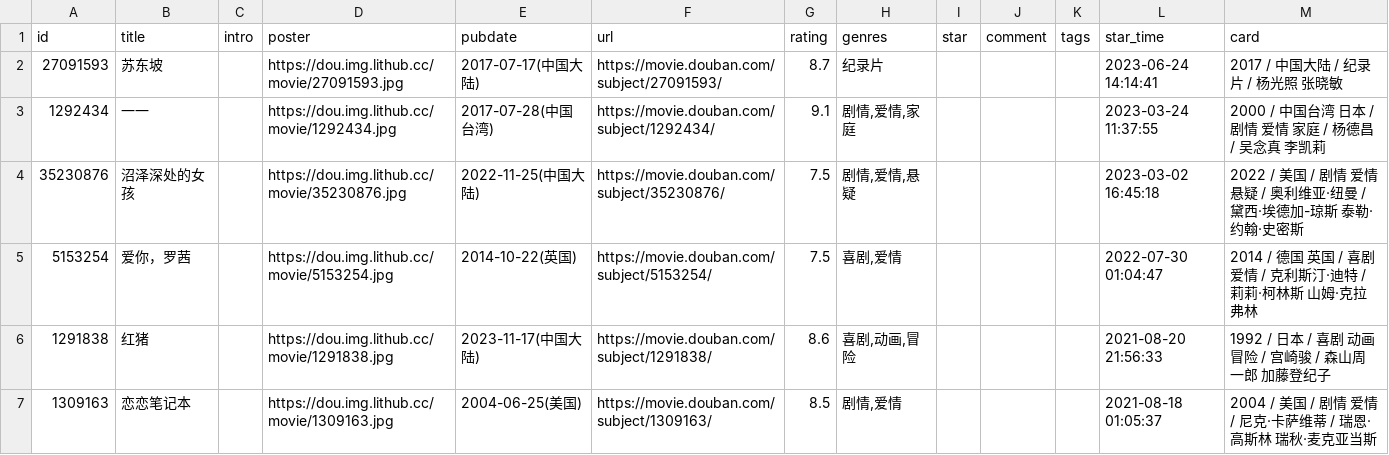
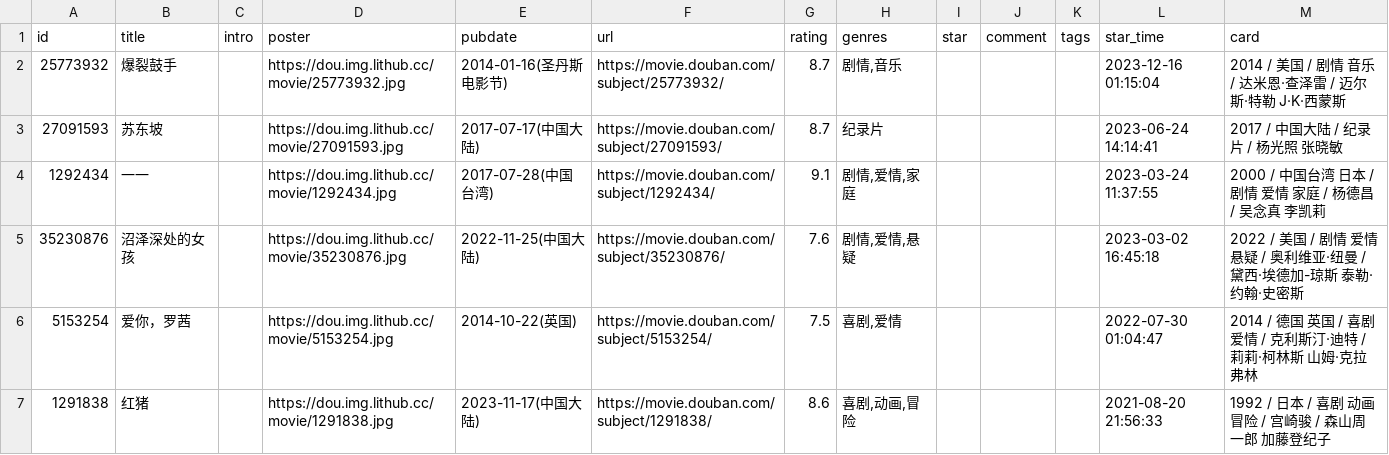
Before and after one commit to ihavenoideaa/hideaway-Pages, a CSV file: data/douban/wish/movie.csv, drawn as a sheet; only a part is shown; the shorter side is filled out with more unchanged rows.

Commit message:
chore: update douban data

```diff
--- a/data/douban/wish/movie.csv
+++ b/data/douban/wish/movie.csv
@@ -1,5 +1,6 @@
 id,title,intro,poster,pubdate,url,rating,genres,star,comment,tags,star_time,card
+25773932,爆裂鼓手,,https://dou.img.lithub.cc/movie/25773932.jpg,2014-01-16(圣丹斯电影节),https://movie.douban.com/subject/25773932/,8.7,"剧情,音乐",,,,2023-12-16 01:15:04,2014 / 美国 / 剧情 音乐 / 达米恩·查泽雷 / 迈尔斯·特勒 J·K·西蒙斯
 27091593,苏东坡,,https://dou.img.lithub.cc/movie/27091593.jpg,2017-07-17(中国大陆),https://movie.douban.com/subject/27091593/,8.7,纪录片,,,,2023-06-24 14:14:41,2017 / 中国大陆 / 纪录片 / 杨光照 张晓敏
 1292434,一一,,https://dou.img.lithub.cc/movie/1292434.jpg,2017-07-28(中国台湾),https://movie.douban.com/subject/1292434/,9.1,"剧情,爱情,家庭",,,,2023-03-24 11:37:55,2000 / 中国台湾 日本 / 剧情 爱情 家庭 / 杨德昌 / 吴念真 李凯莉
-35230876,沼泽深处的女孩,,https://dou.img.lithub.cc/movie/35230876.jpg,2022-11-25(中国大陆),https://movie.douban.com/subject/35230876/,7.5,"剧情,爱情,悬疑",,,,2023-03-02 16:45:18,2022 / 美国 / 剧情 爱情 悬疑 / 奥利维亚·纽曼 / 黛西·埃德加-琼斯 泰勒·约翰·史密斯
+35230876,沼泽深处的女孩,,https://dou.img.lithub.cc/movie/35230876.jpg,2022-11-25(中国大陆),https://movie.douban.com/subject/35230876/,7.6,"剧情,爱情,悬疑",,,,2023-03-02 16:45:18,2022 / 美国 / 剧情 爱情 悬疑 / 奥利维亚·纽曼 / 黛西·埃德加-琼斯 泰勒·约翰·史密斯
 5153254,爱你，罗茜,,https://dou.img.lithub.cc/movie/5153254.jpg,2014-10-22(英国),https://movie.douban.com/subject/5153254/,7.5,"喜剧,爱情",,,,2022-07-30 01:04:47,2014 / 德国 英国 / 喜剧 爱情 / 克利斯汀·迪特 / 莉莉·柯林斯 山姆·克拉弗林
```
